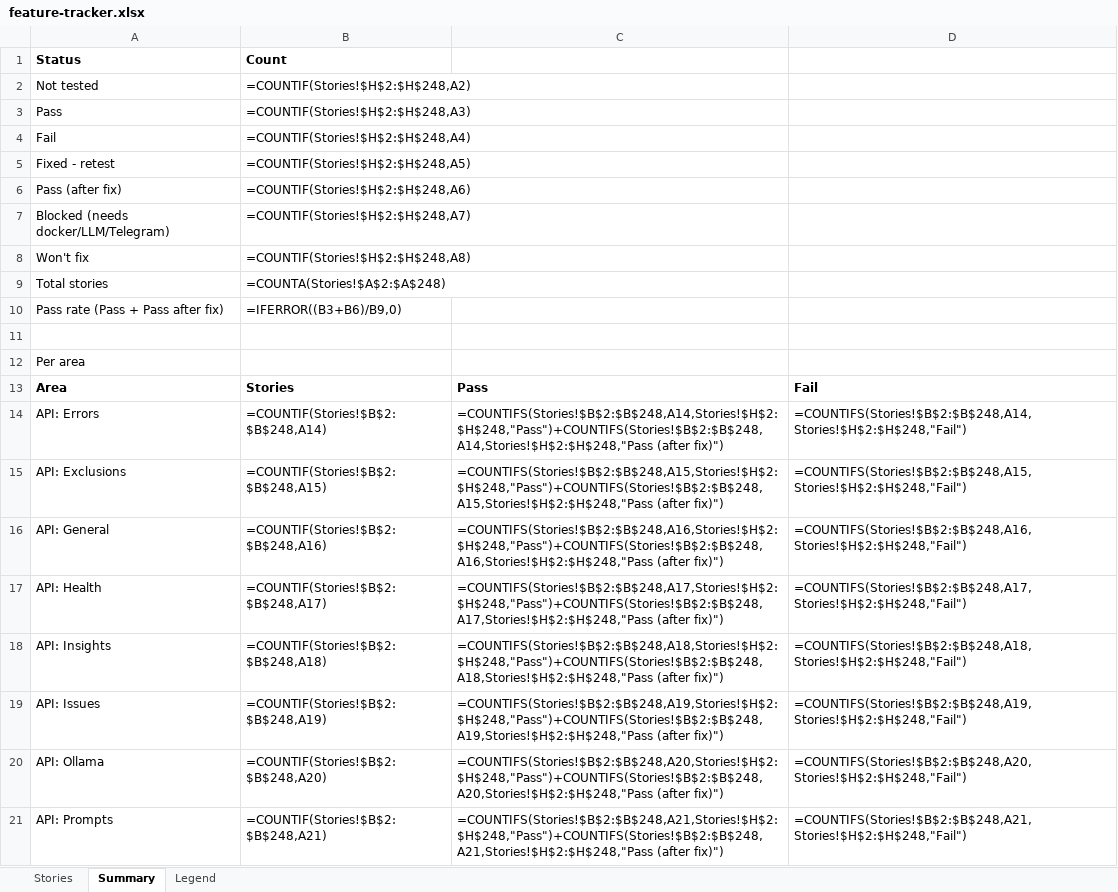
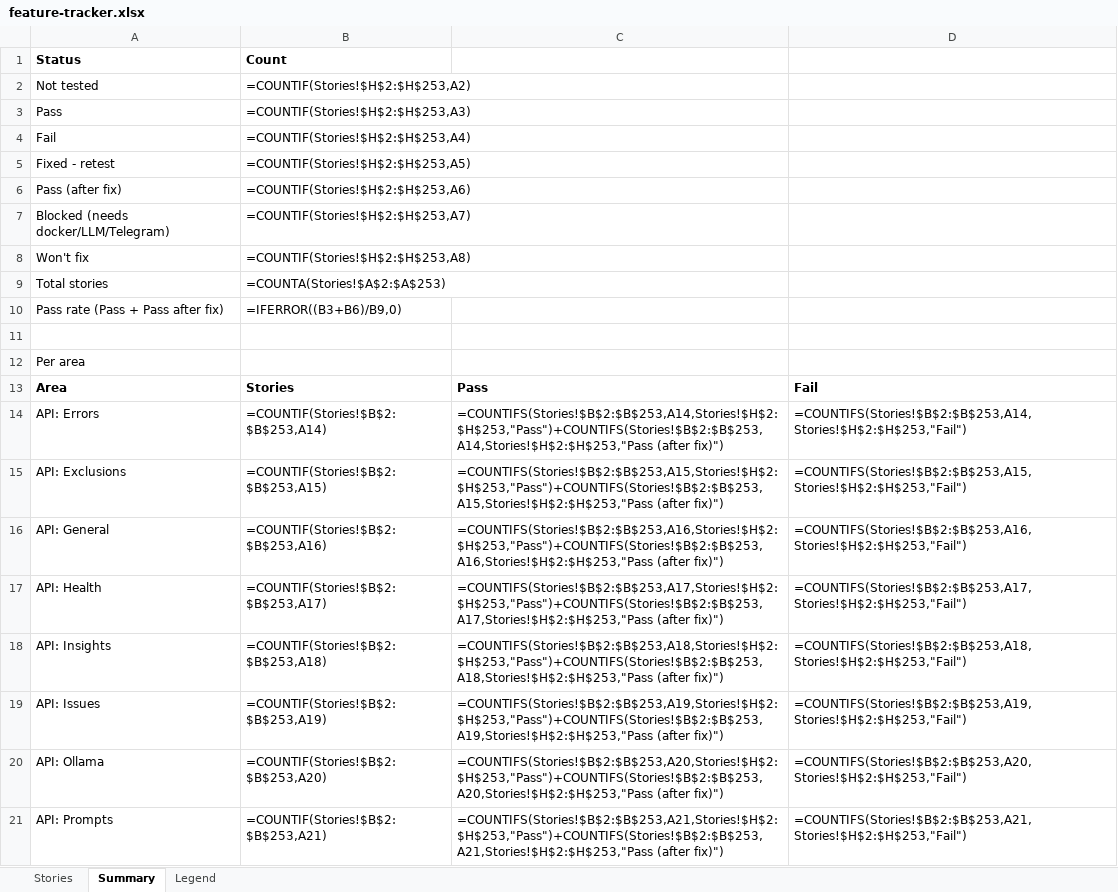
Before and after one commit to rohanpandula/DockSentinel, an Excel workbook: docs/qa/feature-tracker.xlsx, sheet Summary, drawn as a sheet; only a part is shown; values as stored, in another font and other column widths than the file's, no borders; formulas without a stored value are shown as written; the diff covers the shown part only; the diff names each change by its address in the sheet, - before the commit and + after, or states it on an @@ line.

Commit message:
qa: all docker-blocked stories verified on Tower; 5 live findings fixed

```diff
--- a/docs/qa/feature-tracker.xlsx (sheet Summary)
+++ b/docs/qa/feature-tracker.xlsx (sheet Summary)
-B2: =COUNTIF(Stories!$H$2:$H$248,A2)
+B2: =COUNTIF(Stories!$H$2:$H$253,A2)
-B3: =COUNTIF(Stories!$H$2:$H$248,A3)
+B3: =COUNTIF(Stories!$H$2:$H$253,A3)
-B4: =COUNTIF(Stories!$H$2:$H$248,A4)
+B4: =COUNTIF(Stories!$H$2:$H$253,A4)
-B5: =COUNTIF(Stories!$H$2:$H$248,A5)
+B5: =COUNTIF(Stories!$H$2:$H$253,A5)
-B6: =COUNTIF(Stories!$H$2:$H$248,A6)
+B6: =COUNTIF(Stories!$H$2:$H$253,A6)
-B7: =COUNTIF(Stories!$H$2:$H$248,A7)
+B7: =COUNTIF(Stories!$H$2:$H$253,A7)
-B8: =COUNTIF(Stories!$H$2:$H$248,A8)
+B8: =COUNTIF(Stories!$H$2:$H$253,A8)
-B9: =COUNTA(Stories!$A$2:$A$248)
+B9: =COUNTA(Stories!$A$2:$A$253)
-B14: =COUNTIF(Stories!$B$2:$B$248,A14)
+B14: =COUNTIF(Stories!$B$2:$B$253,A14)
-C14: =COUNTIFS(Stories!$B$2:$B$248,A14,Stories!$H$2:$H$248,"Pass")+COUNTIFS(Stories!$B$2:$B$248,A14,Stories!$H$2:$H$248,"Pass (after fix)")
+C14: =COUNTIFS(Stories!$B$2:$B$253,A14,Stories!$H$2:$H$253,"Pass")+COUNTIFS(Stories!$B$2:$B$253,A14,Stories!$H$2:$H$253,"Pass (after fix)")
-D14: =COUNTIFS(Stories!$B$2:$B$248,A14,Stories!$H$2:$H$248,"Fail")
+D14: =COUNTIFS(Stories!$B$2:$B$253,A14,Stories!$H$2:$H$253,"Fail")
-B15: =COUNTIF(Stories!$B$2:$B$248,A15)
+B15: =COUNTIF(Stories!$B$2:$B$253,A15)
-C15: =COUNTIFS(Stories!$B$2:$B$248,A15,Stories!$H$2:$H$248,"Pass")+COUNTIFS(Stories!$B$2:$B$248,A15,Stories!$H$2:$H$248,"Pass (after fix)")
+C15: =COUNTIFS(Stories!$B$2:$B$253,A15,Stories!$H$2:$H$253,"Pass")+COUNTIFS(Stories!$B$2:$B$253,A15,Stories!$H$2:$H$253,"Pass (after fix)")
-D15: =COUNTIFS(Stories!$B$2:$B$248,A15,Stories!$H$2:$H$248,"Fail")
+D15: =COUNTIFS(Stories!$B$2:$B$253,A15,Stories!$H$2:$H$253,"Fail")
-B16: =COUNTIF(Stories!$B$2:$B$248,A16)
+B16: =COUNTIF(Stories!$B$2:$B$253,A16)
-C16: =COUNTIFS(Stories!$B$2:$B$248,A16,Stories!$H$2:$H$248,"Pass")+COUNTIFS(Stories!$B$2:$B$248,A16,Stories!$H$2:$H$248,"Pass (after fix)")
+C16: =COUNTIFS(Stories!$B$2:$B$253,A16,Stories!$H$2:$H$253,"Pass")+COUNTIFS(Stories!$B$2:$B$253,A16,Stories!$H$2:$H$253,"Pass (after fix)")
-D16: =COUNTIFS(Stories!$B$2:$B$248,A16,Stories!$H$2:$H$248,"Fail")
+D16: =COUNTIFS(Stories!$B$2:$B$253,A16,Stories!$H$2:$H$253,"Fail")
-B17: =COUNTIF(Stories!$B$2:$B$248,A17)
+B17: =COUNTIF(Stories!$B$2:$B$253,A17)
-C17: =COUNTIFS(Stories!$B$2:$B$248,A17,Stories!$H$2:$H$248,"Pass")+COUNTIFS(Stories!$B$2:$B$248,A17,Stories!$H$2:$H$248,"Pass (after fix)")
+C17: =COUNTIFS(Stories!$B$2:$B$253,A17,Stories!$H$2:$H$253,"Pass")+COUNTIFS(Stories!$B$2:$B$253,A17,Stories!$H$2:$H$253,"Pass (after fix)")
-D17: =COUNTIFS(Stories!$B$2:$B$248,A17,Stories!$H$2:$H$248,"Fail")
+D17: =COUNTIFS(Stories!$B$2:$B$253,A17,Stories!$H$2:$H$253,"Fail")
-B18: =COUNTIF(Stories!$B$2:$B$248,A18)
+B18: =COUNTIF(Stories!$B$2:$B$253,A18)
-C18: =COUNTIFS(Stories!$B$2:$B$248,A18,Stories!$H$2:$H$248,"Pass")+COUNTIFS(Stories!$B$2:$B$248,A18,Stories!$H$2:$H$248,"Pass (after fix)")
+C18: =COUNTIFS(Stories!$B$2:$B$253,A18,Stories!$H$2:$H$253,"Pass")+COUNTIFS(Stories!$B$2:$B$253,A18,Stories!$H$2:$H$253,"Pass (after fix)")
-D18: =COUNTIFS(Stories!$B$2:$B$248,A18,Stories!$H$2:$H$248,"Fail")
+D18: =COUNTIFS(Stories!$B$2:$B$253,A18,Stories!$H$2:$H$253,"Fail")
-B19: =COUNTIF(Stories!$B$2:$B$248,A19)
+B19: =COUNTIF(Stories!$B$2:$B$253,A19)
-C19: =COUNTIFS(Stories!$B$2:$B$248,A19,Stories!$H$2:$H$248,"Pass")+COUNTIFS(Stories!$B$2:$B$248,A19,Stories!$H$2:$H$248,"Pass (after fix)")
+C19: =COUNTIFS(Stories!$B$2:$B$253,A19,Stories!$H$2:$H$253,"Pass")+COUNTIFS(Stories!$B$2:$B$253,A19,Stories!$H$2:$H$253,"Pass (after fix)")
-D19: =COUNTIFS(Stories!$B$2:$B$248,A19,Stories!$H$2:$H$248,"Fail")
+D19: =COUNTIFS(Stories!$B$2:$B$253,A19,Stories!$H$2:$H$253,"Fail")
-B20: =COUNTIF(Stories!$B$2:$B$248,A20)
+B20: =COUNTIF(Stories!$B$2:$B$253,A20)
-C20: =COUNTIFS(Stories!$B$2:$B$248,A20,Stories!$H$2:$H$248,"Pass")+COUNTIFS(Stories!$B$2:$B$248,A20,Stories!$H$2:$H$248,"Pass (after fix)")
+C20: =COUNTIFS(Stories!$B$2:$B$253,A20,Stories!$H$2:$H$253,"Pass")+COUNTIFS(Stories!$B$2:$B$253,A20,Stories!$H$2:$H$253,"Pass (after fix)")
-D20: =COUNTIFS(Stories!$B$2:$B$248,A20,Stories!$H$2:$H$248,"Fail")
+D20: =COUNTIFS(Stories!$B$2:$B$253,A20,Stories!$H$2:$H$253,"Fail")
-B21: =COUNTIF(Stories!$B$2:$B$248,A21)
+B21: =COUNTIF(Stories!$B$2:$B$253,A21)
-C21: =COUNTIFS(Stories!$B$2:$B$248,A21,Stories!$H$2:$H$248,"Pass")+COUNTIFS(Stories!$B$2:$B$248,A21,Stories!$H$2:$H$248,"Pass (after fix)")
+C21: =COUNTIFS(Stories!$B$2:$B$253,A21,Stories!$H$2:$H$253,"Pass")+COUNTIFS(Stories!$B$2:$B$253,A21,Stories!$H$2:$H$253,"Pass (after fix)")
-D21: =COUNTIFS(Stories!$B$2:$B$248,A21,Stories!$H$2:$H$248,"Fail")
+D21: =COUNTIFS(Stories!$B$2:$B$253,A21,Stories!$H$2:$H$253,"Fail")
```
Also changed, not shown: 93 edited cells elsewhere in this sheet, sheet Stories.
